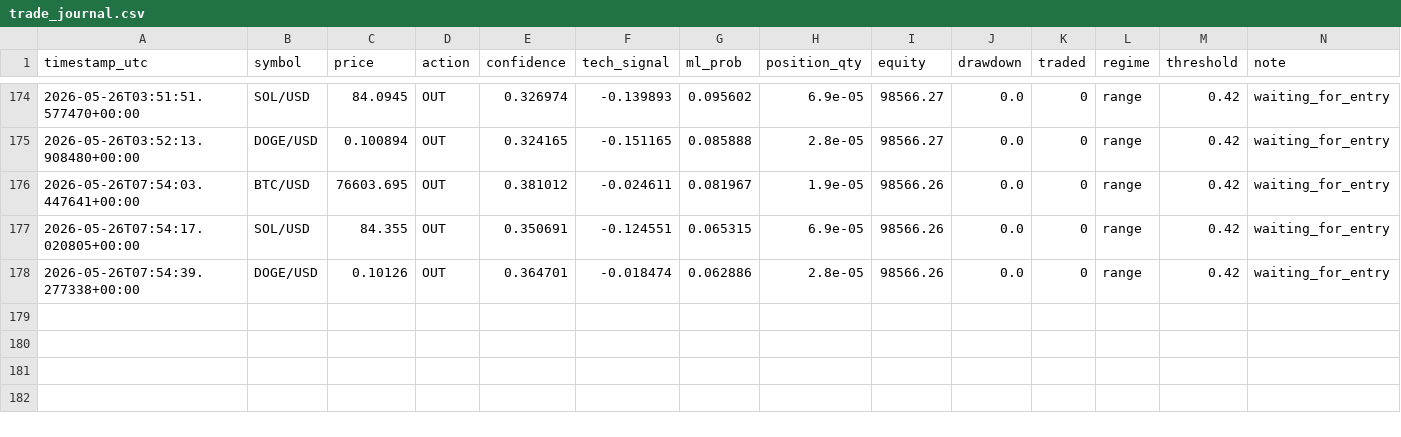
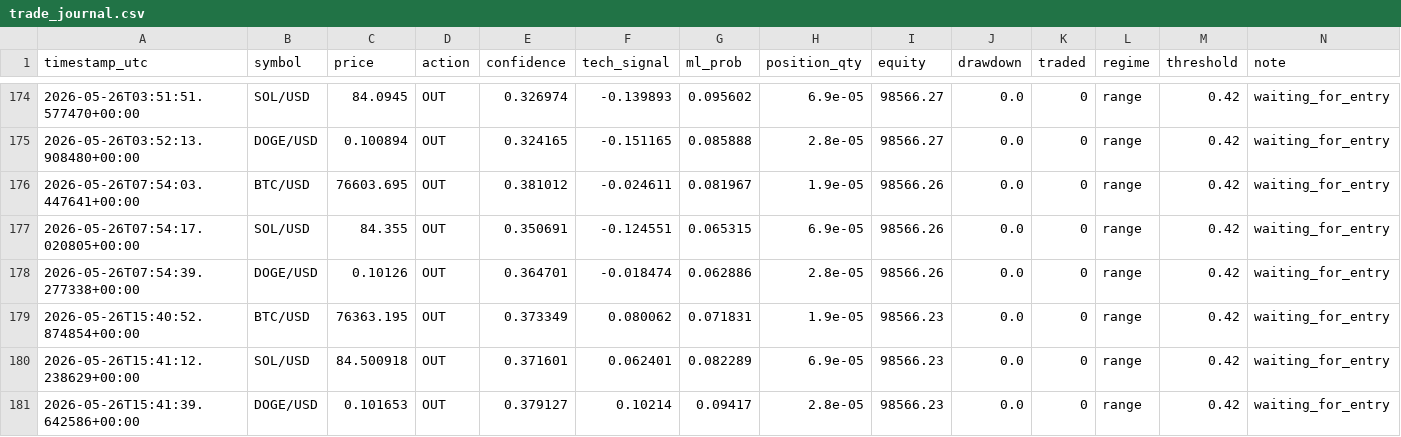
Before and after one commit to DIttoSensei/trading_bot, a CSV file: trade_journal.csv, drawn as a sheet; only a part is shown, gaps mark what is left out; the diff names each change by its address in the sheet, - before the commit and + after, or states it on an @@ line.

```diff
--- a/trade_journal.csv
+++ b/trade_journal.csv
+row 179: 2026-05-26T15:40:52.874854+00:00 | BTC/USD | 76363.195 | OUT | 0.373349 | 0.080062 | 0.071831 | 1.9e-05 | 98566.23 | 0.0 | 0 | range | 0.42 | waiting_for_entry
+row 180: 2026-05-26T15:41:12.238629+00:00 | SOL/USD | 84.500918 | OUT | 0.371601 | 0.062401 | 0.082289 | 6.9e-05 | 98566.23 | 0.0 | 0 | range | 0.42 | waiting_for_entry
+row 181: 2026-05-26T15:41:39.642586+00:00 | DOGE/USD | 0.101653 | OUT | 0.379127 | 0.10214 | 0.09417 | 2.8e-05 | 98566.23 | 0.0 | 0 | range | 0.42 | waiting_for_entry
```
